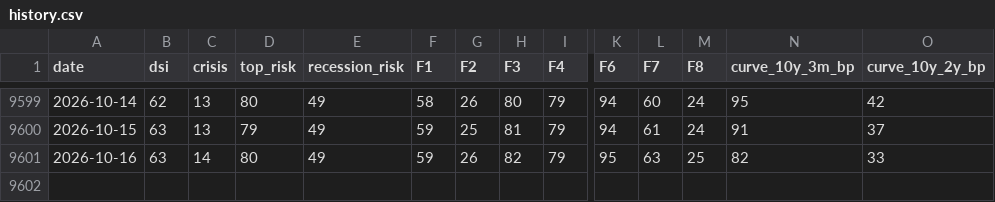
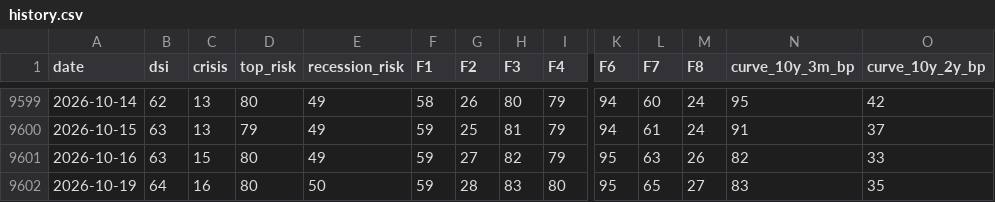
Before and after one commit to nickarstrong/lokio-apps, a CSV file: isoba/history.csv, drawn as a sheet; only a part is shown, gaps mark what is left out; rows hold the shown columns only; the diff names each change by its address in the sheet, - before the commit and + after, or states it on an @@ line.

Commit message:
Isoba: данные на 2026-10-16

```diff
--- a/isoba/history.csv
+++ b/isoba/history.csv
-C9601 (crisis): 14
+C9601 (crisis): 15
-G9601 (F2): 26
+G9601 (F2): 27
-M9601 (F8): 25
+M9601 (F8): 26
+row 9602: 2026-10-19 | 64 | 16 | 80 | 50 | 59 | 28 | 83 | 80 | 95 | 65 | 27 | 83 | 35
```
Also changed, not shown: 2 other files.
